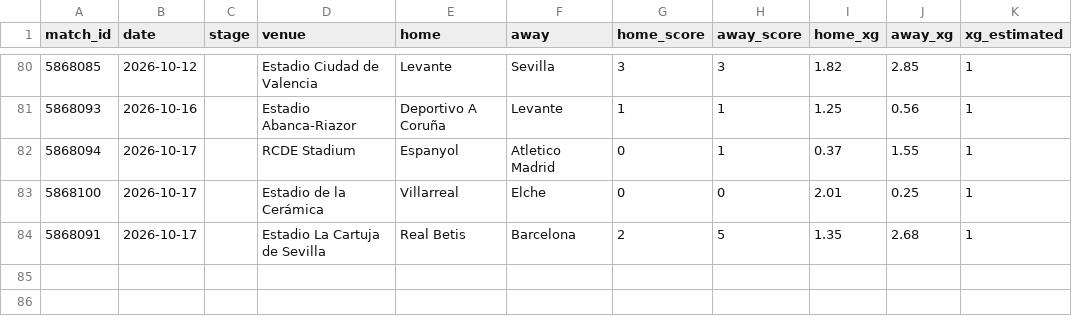
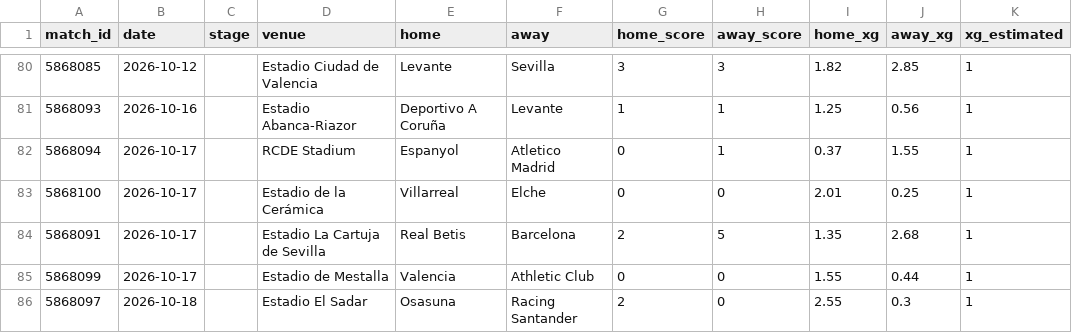
Before and after one commit to RShiri/XLALIGA, a CSV file: laliga_dashboard/database/results.csv, drawn as a sheet; only a part is shown, gaps mark what is left out; the diff names each change by its address in the sheet, - before the commit and + after, or states it on an @@ line.

```diff
--- a/laliga_dashboard/database/results.csv
+++ b/laliga_dashboard/database/results.csv
+row 85: 5868099 | 2026-10-17 |  | Estadio de Mestalla | Valencia | Athletic Club | 0 | 0 | 1.55 | 0.44 | 1
+row 86: 5868097 | 2026-10-18 |  | Estadio El Sadar | Osasuna | Racing Santander | 2 | 0 | 2.55 | 0.3 | 1
```
Also changed, not shown: laliga_dashboard/database/players.csv, laliga_dashboard/database/standings.csv, 23 other files.
